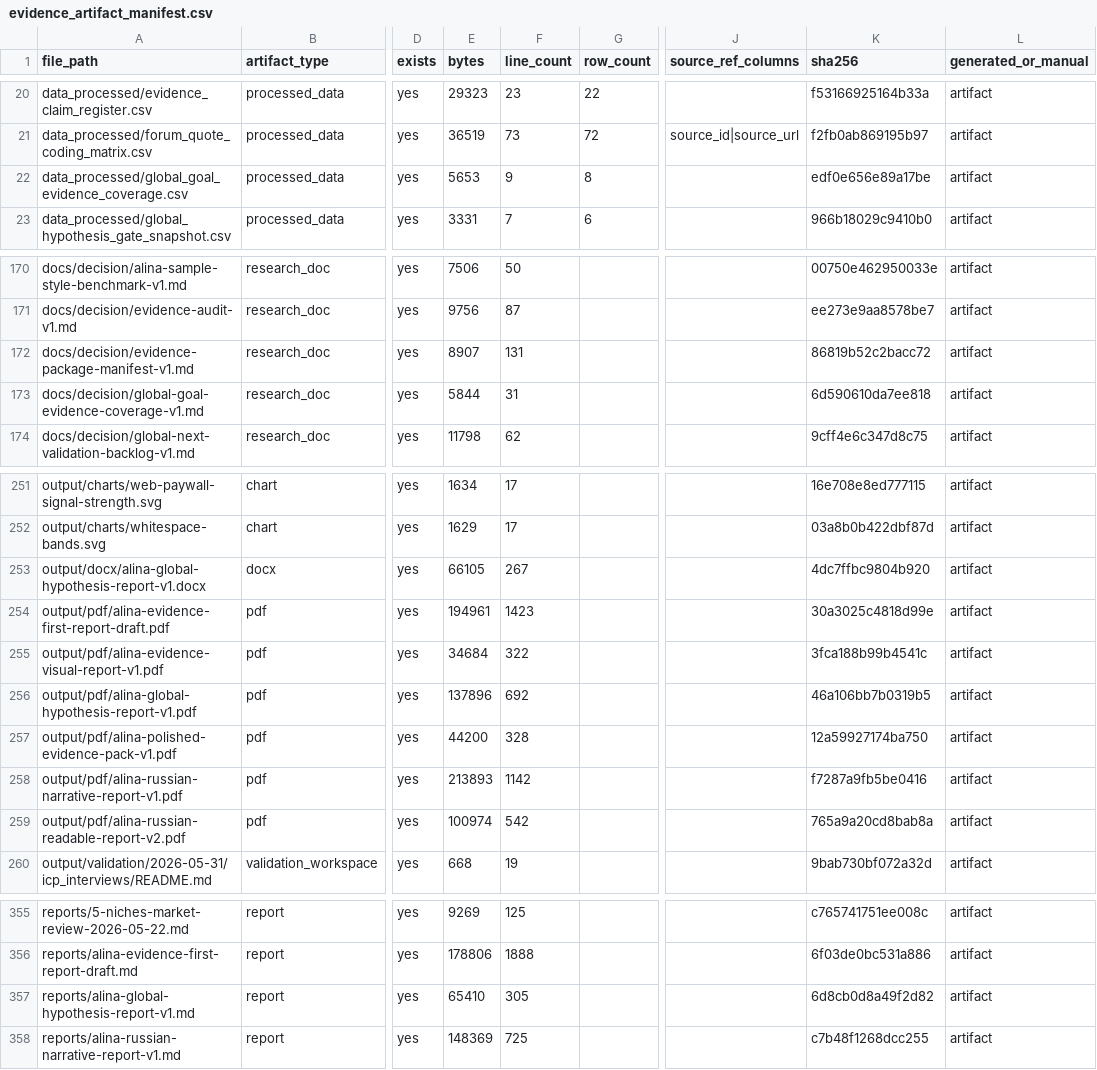
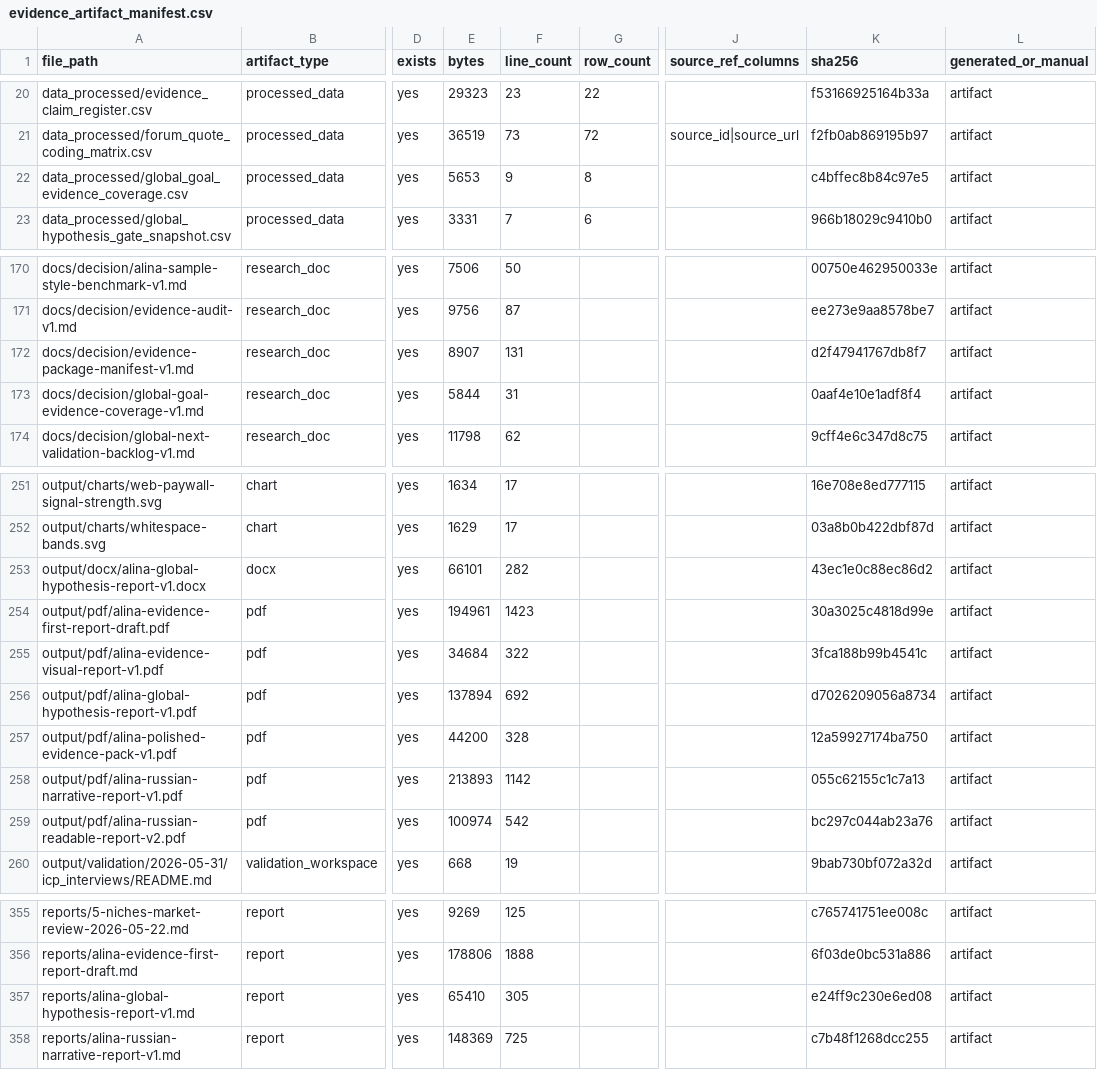
Before and after one commit to kirbudilov01/alina-research, a CSV file: data_processed/evidence_artifact_manifest.csv, drawn as a sheet; only a part is shown, gaps mark what is left out; the diff names each change by its address in the sheet, - before the commit and + after, or states it on an @@ line.

Commit message:
Sync global goal coverage counts

```diff
--- a/data_processed/evidence_artifact_manifest.csv
+++ b/data_processed/evidence_artifact_manifest.csv
-K22 (sha256): edf0e656e89a17be
+K22 (sha256): c4bffec8b84c97e5
-K172 (sha256): 86819b52c2bacc72
+K172 (sha256): d2f47941767db8f7
-K173 (sha256): 6d590610da7ee818
+K173 (sha256): 0aaf4e10e1adf8f4
-E253 (bytes): 66105
+E253 (bytes): 66101
-F253 (line_count): 267
+F253 (line_count): 282
-K253 (sha256): 4dc7ffbc9804b920
+K253 (sha256): 43ec1e0c88ec86d2
-E256 (bytes): 137896
+E256 (bytes): 137894
-K256 (sha256): 46a106bb7b0319b5
+K256 (sha256): d7026209056a8734
-K258 (sha256): f7287a9fb5be0416
+K258 (sha256): 055c62155c1c7a13
-K259 (sha256): 765a9a20cd8bab8a
+K259 (sha256): bc297c044ab23a76
-K357 (sha256): 6d8cb0d8a49f2d82
+K357 (sha256): e24ff9c230e6ed08
```
Also changed, not shown: data_processed/global_goal_evidence_coverage.csv, 7 other files.
